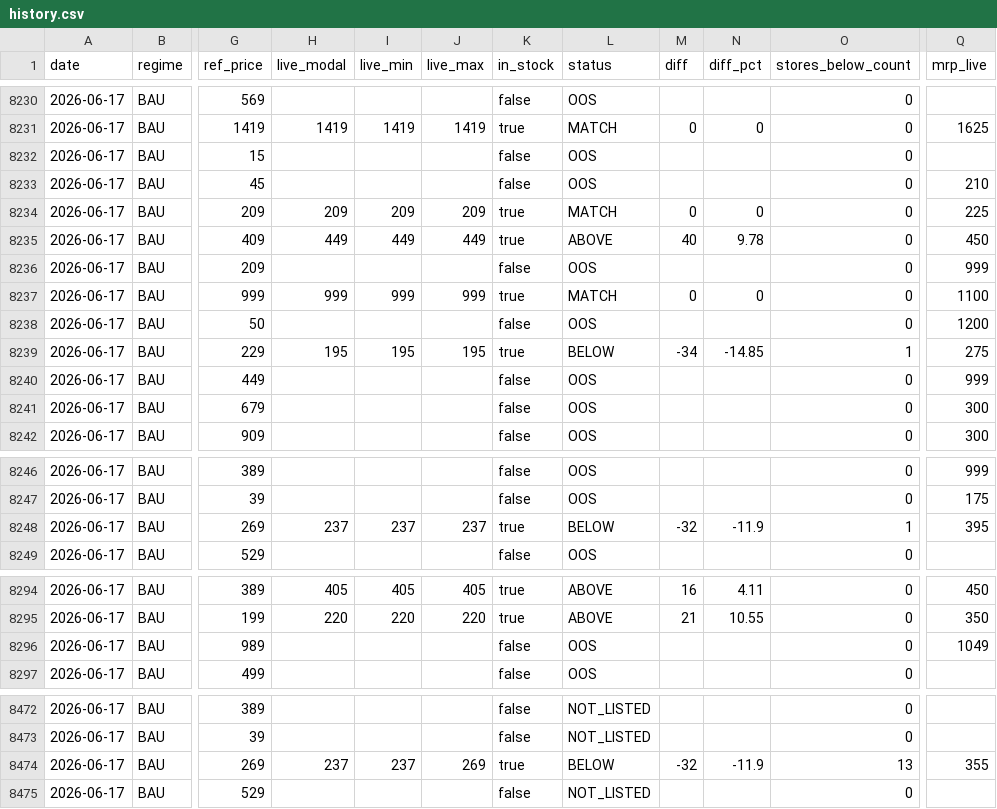
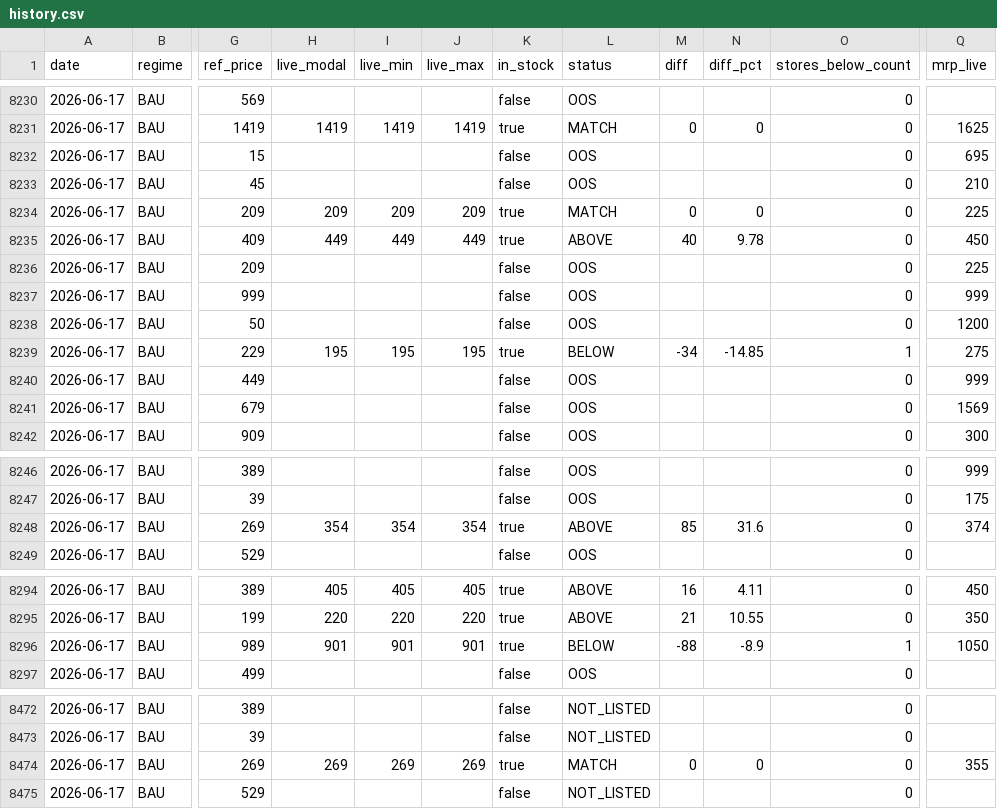
Before and after one commit to daman8271/ecom-intel, a CSV file: data/pricematch/history.csv, drawn as a sheet; only a part is shown, gaps mark what is left out; the diff covers the shown part only; the diff names each change by its address in the sheet, - before the commit and + after, or states it on an @@ line.

```diff
--- a/data/pricematch/history.csv
+++ b/data/pricematch/history.csv
-Q8232 (mrp_live): (empty)
+Q8232 (mrp_live): 695
-Q8236 (mrp_live): 999
+Q8236 (mrp_live): 225
-H8237 (live_modal): 999
+H8237 (live_modal): (empty)
-I8237 (live_min): 999
+I8237 (live_min): (empty)
-J8237 (live_max): 999
+J8237 (live_max): (empty)
-K8237 (in_stock): true
+K8237 (in_stock): false
-L8237 (status): MATCH
+L8237 (status): OOS
-M8237 (diff): 0
+M8237 (diff): (empty)
-N8237 (diff_pct): 0
+N8237 (diff_pct): (empty)
-Q8237 (mrp_live): 1100
+Q8237 (mrp_live): 999
-Q8241 (mrp_live): 300
+Q8241 (mrp_live): 1569
-H8248 (live_modal): 237
+H8248 (live_modal): 354
-I8248 (live_min): 237
+I8248 (live_min): 354
-J8248 (live_max): 237
+J8248 (live_max): 354
-L8248 (status): BELOW
+L8248 (status): ABOVE
-M8248 (diff): -32
+M8248 (diff): 85
-N8248 (diff_pct): -11.9
+N8248 (diff_pct): 31.6
-O8248 (stores_below_count): 1
+O8248 (stores_below_count): 0
-Q8248 (mrp_live): 395
+Q8248 (mrp_live): 374
-H8296 (live_modal): (empty)
+H8296 (live_modal): 901
-I8296 (live_min): (empty)
+I8296 (live_min): 901
-J8296 (live_max): (empty)
+J8296 (live_max): 901
-K8296 (in_stock): false
+K8296 (in_stock): true
-L8296 (status): OOS
+L8296 (status): BELOW
-M8296 (diff): (empty)
+M8296 (diff): -88
-N8296 (diff_pct): (empty)
+N8296 (diff_pct): -8.9
-O8296 (stores_below_count): 0
+O8296 (stores_below_count): 1
-Q8296 (mrp_live): 1049
+Q8296 (mrp_live): 1050
-H8474 (live_modal): 237
+H8474 (live_modal): 269
-I8474 (live_min): 237
+I8474 (live_min): 269
-L8474 (status): BELOW
+L8474 (status): MATCH
-M8474 (diff): -32
+M8474 (diff): 0
-N8474 (diff_pct): -11.9
+N8474 (diff_pct): 0
-O8474 (stores_below_count): 13
+O8474 (stores_below_count): 0
```
Also changed, not shown: 90 edited cells elsewhere in this file, data/bigbasket/history.csv, data/pricematch/daily.csv, 3 other files.
